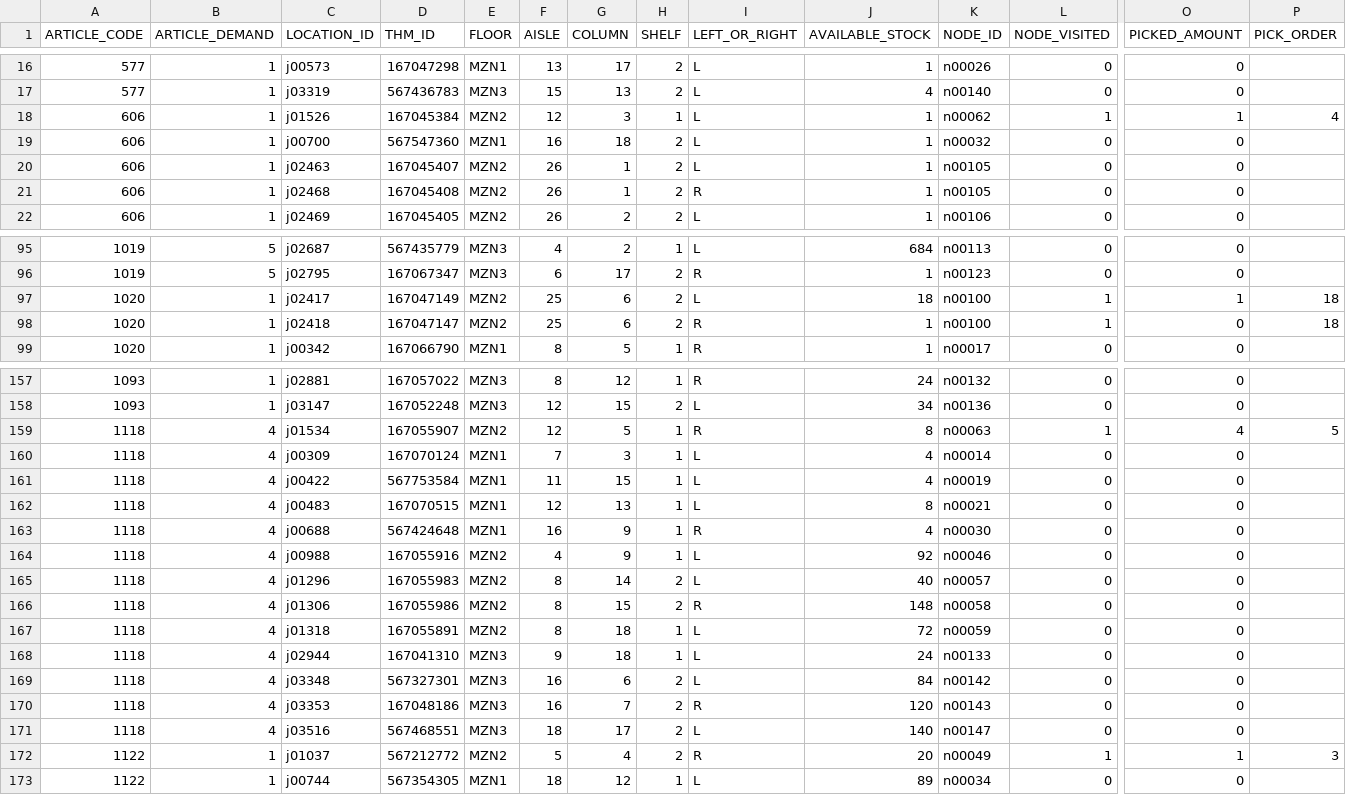
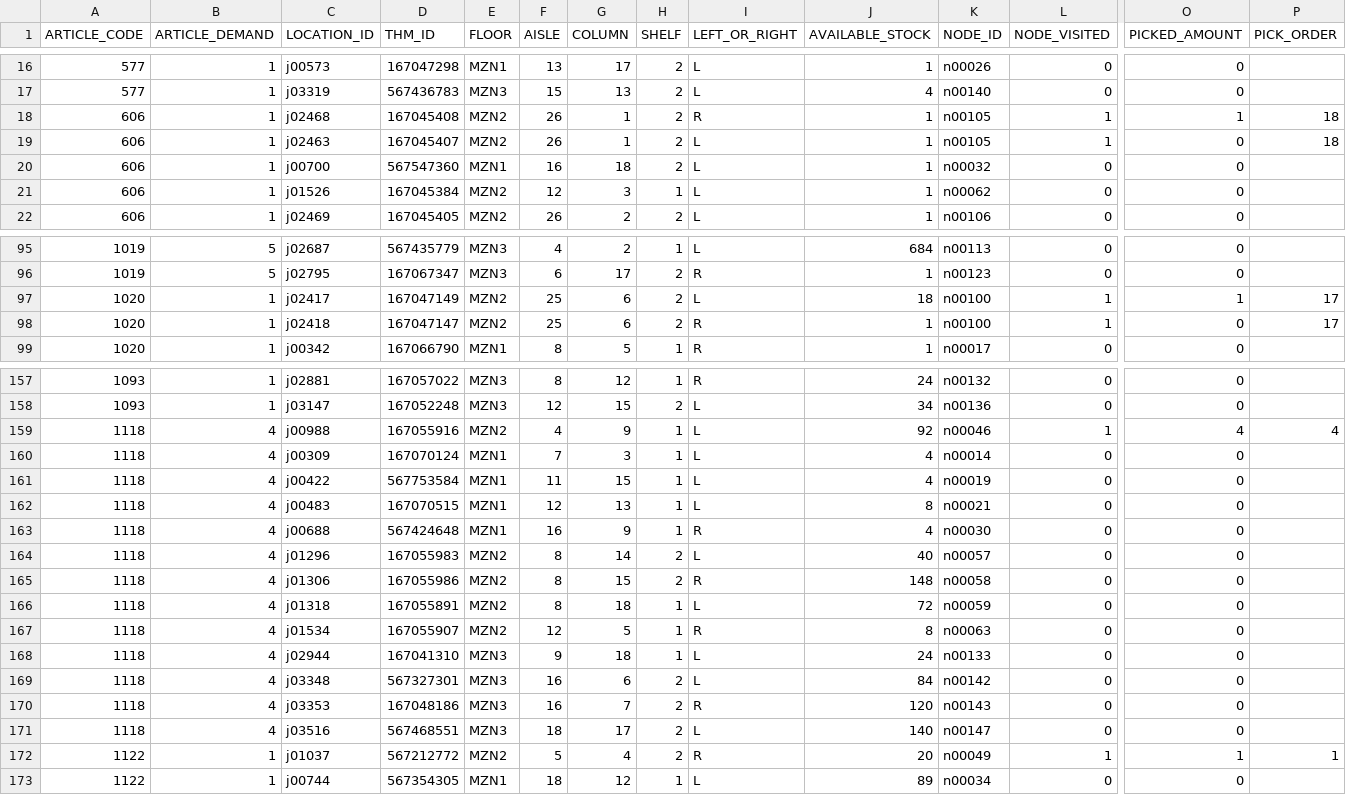
Before and after one commit to oguzalpcakmak/PickingOptimization, a CSV file: outputs/benchmark_outputs/gurobi_cpp_25item3floor/gurobi/alt.csv, drawn as a sheet; only a part is shown, gaps mark what is left out; removed rows and columns are numbered as before the commit, all else as after; rows hold the shown columns only; the diff covers the shown part only; the diff names each change by its address in the sheet, - before the commit and + after, or states it on an @@ line.

Commit message:
Update Gurobi benchmark outputs and reports for 25-item / 3-floor configuration
- Modified pick.csv to reflect updated picker data and amounts.
- Adjusted summary.json with new best bound, distance, and optimization status.
- Updated run_summary.json to include runtime and optimality changes.
- Revised benchmark report to reflect new results and generated timestamps.
- Enhanced benchmark_gurobi_cpp.py to allow for unlimited time limit in solver.
- Added new report for unlimited console benchmark results.

```diff
--- a/outputs/benchmark_outputs/gurobi_cpp_25item3floor/gurobi/alt.csv
+++ b/outputs/benchmark_outputs/gurobi_cpp_25item3floor/gurobi/alt.csv
-C18 (LOCATION_ID): j01526
+C18 (LOCATION_ID): j02468
-D18 (THM_ID): 167045384
+D18 (THM_ID): 167045408
-F18 (AISLE): 12
+F18 (AISLE): 26
-G18 (COLUMN): 3
+G18 (COLUMN): 1
-H18 (SHELF): 1
+H18 (SHELF): 2
-I18 (LEFT_OR_RIGHT): L
+I18 (LEFT_OR_RIGHT): R
-K18 (NODE_ID): n00062
+K18 (NODE_ID): n00105
-P18 (PICK_ORDER): 4
+P18 (PICK_ORDER): 18
+row 19: 606 | 1 | j02463 | 167045407 | MZN2 | 26 | 1 | 2 | L | 1 | n00105 | 1 | 0 | 18
-C21 (LOCATION_ID): j02463
+C21 (LOCATION_ID): j01526
-D21 (THM_ID): 167045407
+D21 (THM_ID): 167045384
-F21 (AISLE): 26
+F21 (AISLE): 12
-G21 (COLUMN): 1
+G21 (COLUMN): 3
-H21 (SHELF): 2
+H21 (SHELF): 1
-K21 (NODE_ID): n00105
+K21 (NODE_ID): n00062
-row 21: 606 | 1 | j02468 | 167045408 | MZN2 | 26 | 1 | 2 | R | 1 | n00105 | 0 | 0
-P97:P98 (PICK_ORDER): 18
+P97:P98 (PICK_ORDER): 17
-C159 (LOCATION_ID): j01534
+C159 (LOCATION_ID): j00988
-D159 (THM_ID): 167055907
+D159 (THM_ID): 167055916
-F159 (AISLE): 12
+F159 (AISLE): 4
-G159 (COLUMN): 5
+G159 (COLUMN): 9
-I159 (LEFT_OR_RIGHT): R
+I159 (LEFT_OR_RIGHT): L
-J159 (AVAILABLE_STOCK): 8
+J159 (AVAILABLE_STOCK): 92
-K159 (NODE_ID): n00063
+K159 (NODE_ID): n00046
-P159 (PICK_ORDER): 5
+P159 (PICK_ORDER): 4
-row 164: 1118 | 4 | j00988 | 167055916 | MZN2 | 4 | 9 | 1 | L | 92 | n00046 | 0 | 0
+row 167: 1118 | 4 | j01534 | 167055907 | MZN2 | 12 | 5 | 1 | R | 8 | n00063 | 0 | 0
-P172 (PICK_ORDER): 3
+P172 (PICK_ORDER): 1
```
Also changed, not shown: 14 edited cells elsewhere in this file, outputs/benchmark_outputs/gurobi_cpp_25item3floor/gurobi/pick.csv, 6 other files.
